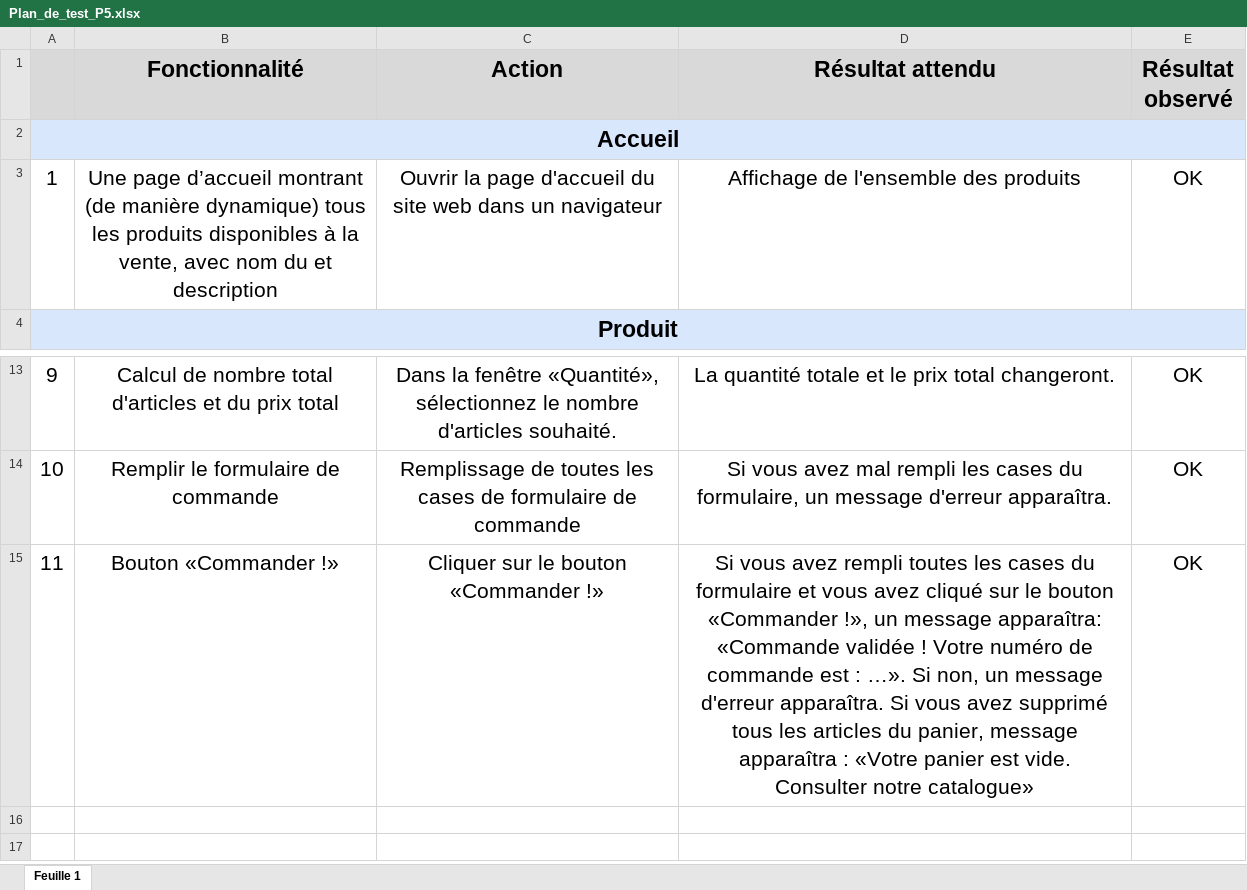
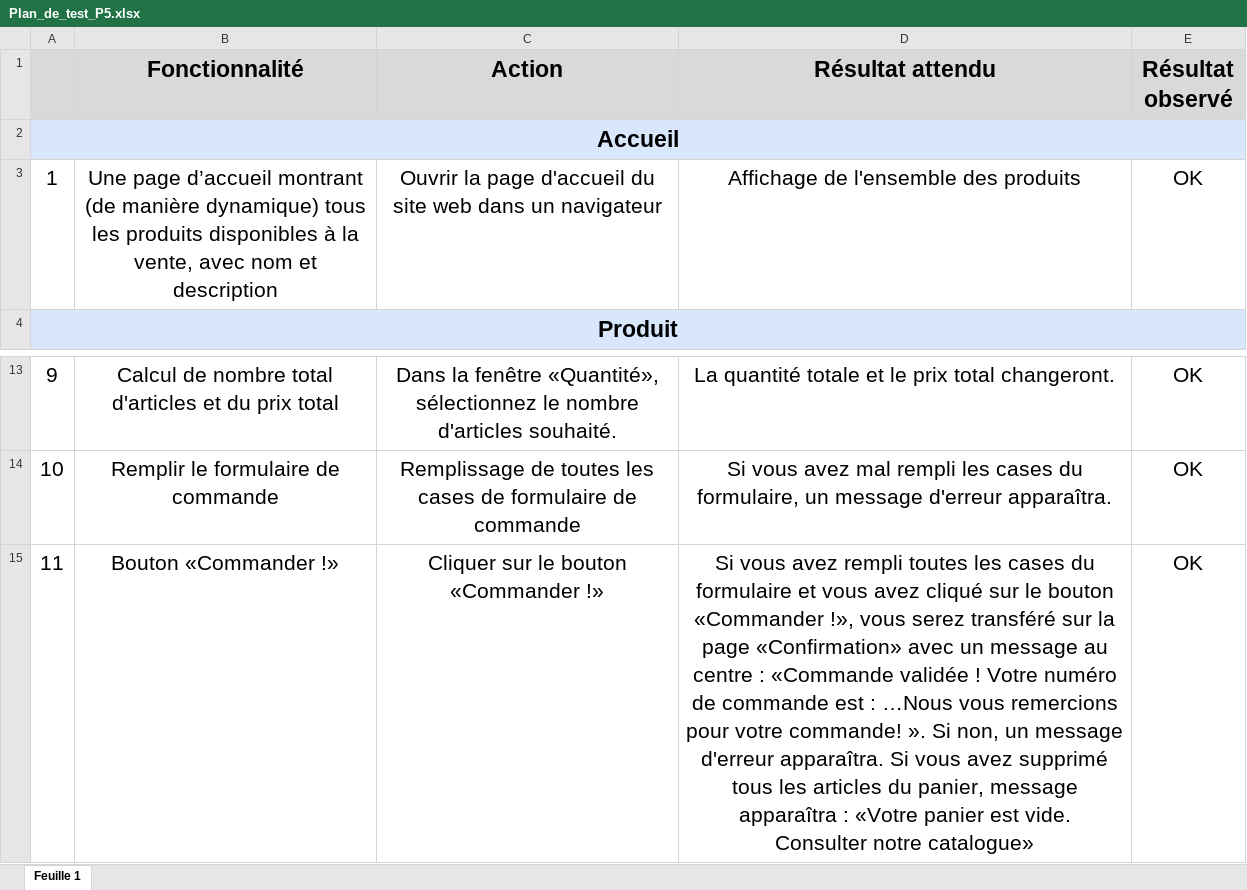
Before and after one commit to SvoronaM/P5-Dev-Web-Kanap, an Excel workbook: Plan_de_test_P5.xlsx, sheet Feuille 1, drawn as a sheet; only a part is shown, gaps mark what is left out; values as stored, in another font and other column widths than the file's, no borders; the diff names each change by its address in the sheet, - before the commit and + after, or states it on an @@ line.

Commit message:
confirmation

```diff
--- a/Plan_de_test_P5.xlsx (sheet Feuille 1)
+++ b/Plan_de_test_P5.xlsx (sheet Feuille 1)
-B3 (Fonctionnalité): …avec nom du et description
+B3 (Fonctionnalité): …avec nom et description
-D15 (Résultat attendu): …«Commander !», un message apparaîtra: «Commande validée ! Votre numéro de commande est : …». Si non,…
+D15 (Résultat attendu): …«Commander !», vous serez transféré sur la page «Confirmation» avec un message au centre : «Commande validée ! Votre numéro de commande est : …Nous vous remercions pour votre commande! ». Si non,…
```
Also changed, not shown: 1 other file.
